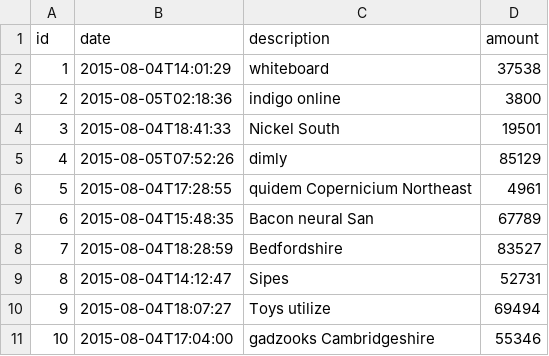
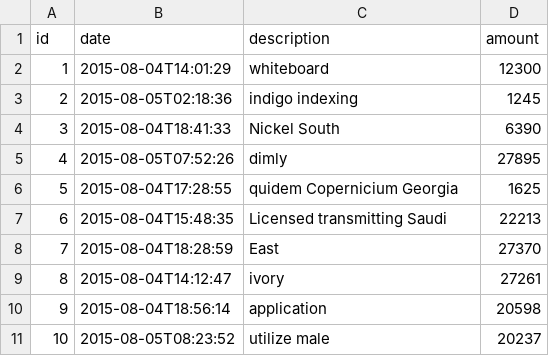
Before and after one commit to jhipster/jhipster-sample-app-dto, a CSV file: src/main/resources/config/liquibase/fake-data/operation.csv, drawn as a sheet.

```diff
--- a/src/main/resources/config/liquibase/fake-data/operation.csv
+++ b/src/main/resources/config/liquibase/fake-data/operation.csv
@@ -1,11 +1,11 @@
 id;date;description;amount
-1;2015-08-04T14:01:29;whiteboard;37538
-2;2015-08-05T02:18:36;indigo online;3800
-3;2015-08-04T18:41:33;Nickel South;19501
-4;2015-08-05T07:52:26;dimly;85129
-5;2015-08-04T17:28:55;quidem Copernicium Northeast;4961
-6;2015-08-04T15:48:35;Bacon neural San;67789
-7;2015-08-04T18:28:59;Bedfordshire;83527
-8;2015-08-04T14:12:47;Sipes;52731
-9;2015-08-04T18:07:27;Toys utilize;69494
-10;2015-08-04T17:04:00;gadzooks Cambridgeshire;55346
+1;2015-08-04T14:01:29;whiteboard;12300
+2;2015-08-05T02:18:36;indigo indexing;1245
+3;2015-08-04T18:41:33;Nickel South;6390
+4;2015-08-05T07:52:26;dimly;27895
+5;2015-08-04T17:28:55;quidem Copernicium Georgia;1625
+6;2015-08-04T15:48:35;Licensed transmitting Saudi;22213
+7;2015-08-04T18:28:59;East;27370
+8;2015-08-04T14:12:47;ivory;27261
+9;2015-08-04T18:56:14;application;20598
+10;2015-08-05T08:23:52;utilize male;20237
```
Also changed, not shown: src/main/resources/config/liquibase/fake-data/bank_account.csv, src/main/resources/config/liquibase/fake-data/label.csv, 41 other files.
